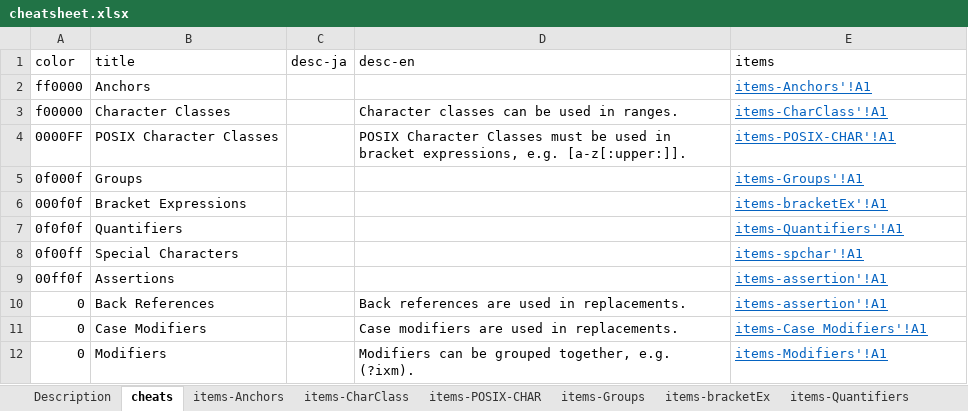
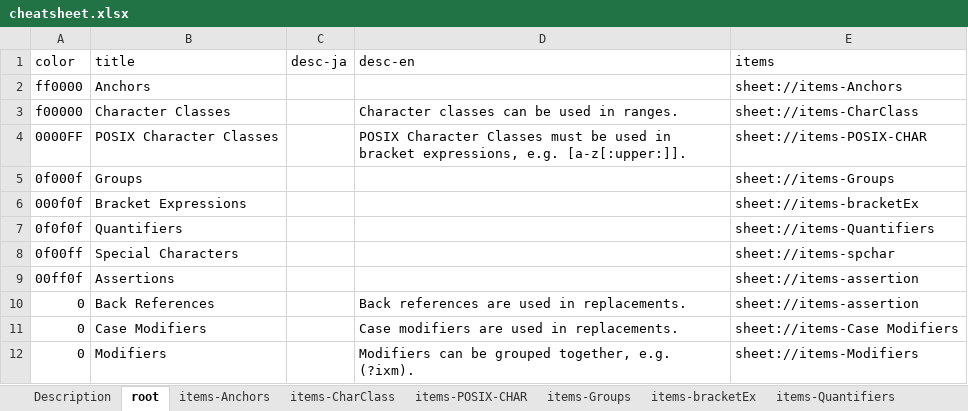
Before and after one commit to setminami/TableReconstructor, an Excel workbook: Samples/cheatsheet.xlsx, sheet root, drawn as a sheet; values as stored, in another font and other column widths than the file's, no borders; the diff names each change by its address in the sheet, - before the commit and + after, or states it on an @@ line.

```diff
--- a/Samples/cheatsheet.xlsx (sheet root)
+++ b/Samples/cheatsheet.xlsx (sheet root)
-sheet tab: cheats
+sheet tab: root
-E2 (items): items-Anchors'!A1
+E2 (items): sheet://items-Anchors
@@ E2:E12 underline: on → off, text colour: #0563C1 → black @@
-E3 (items): items-CharClass'!A1
+E3 (items): sheet://items-CharClass
-E4 (items): items-POSIX-CHAR'!A1
+E4 (items): sheet://items-POSIX-CHAR
-E5 (items): items-Groups'!A1
+E5 (items): sheet://items-Groups
-E6 (items): items-bracketEx'!A1
+E6 (items): sheet://items-bracketEx
-E7 (items): items-Quantifiers'!A1
+E7 (items): sheet://items-Quantifiers
-E8 (items): items-spchar'!A1
+E8 (items): sheet://items-spchar
-E9:E10 (items): items-assertion'!A1
+E9:E10 (items): sheet://items-assertion
-E11 (items): items-Case Modifiers'!A1
+E11 (items): sheet://items-Case Modifiers
-E12 (items): items-Modifiers'!A1
+E12 (items): sheet://items-Modifiers
```
Also changed, not shown: 4 other files.
